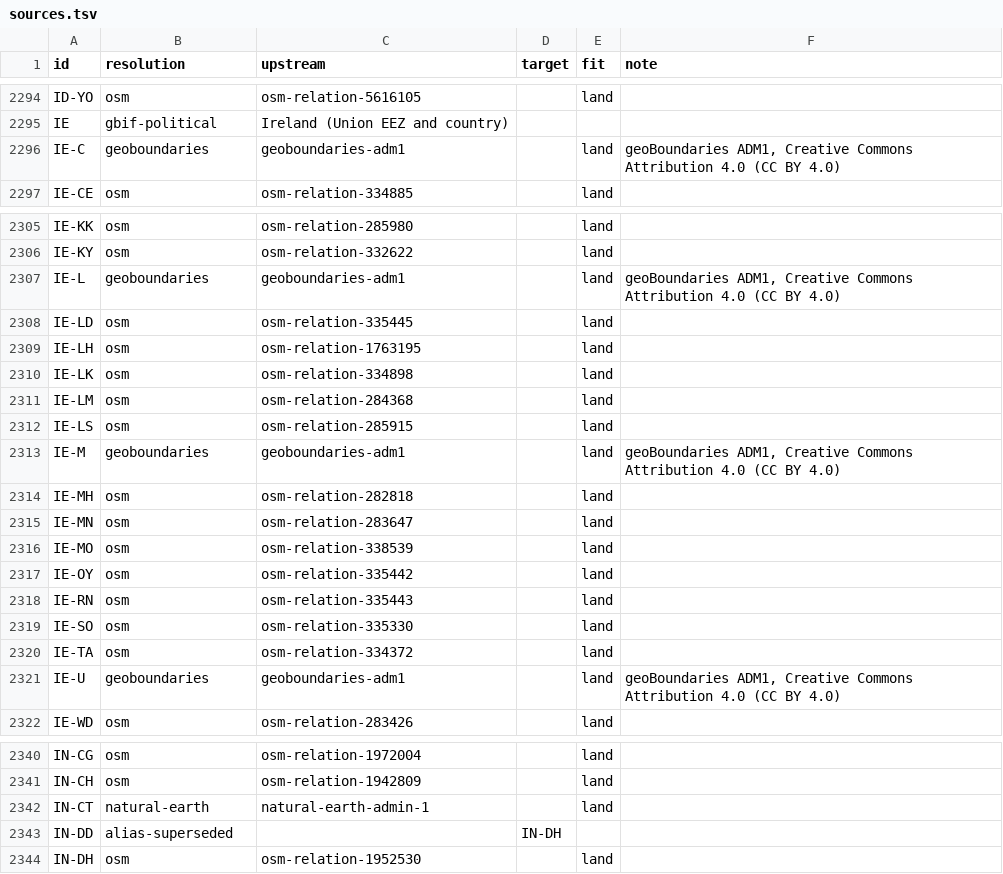
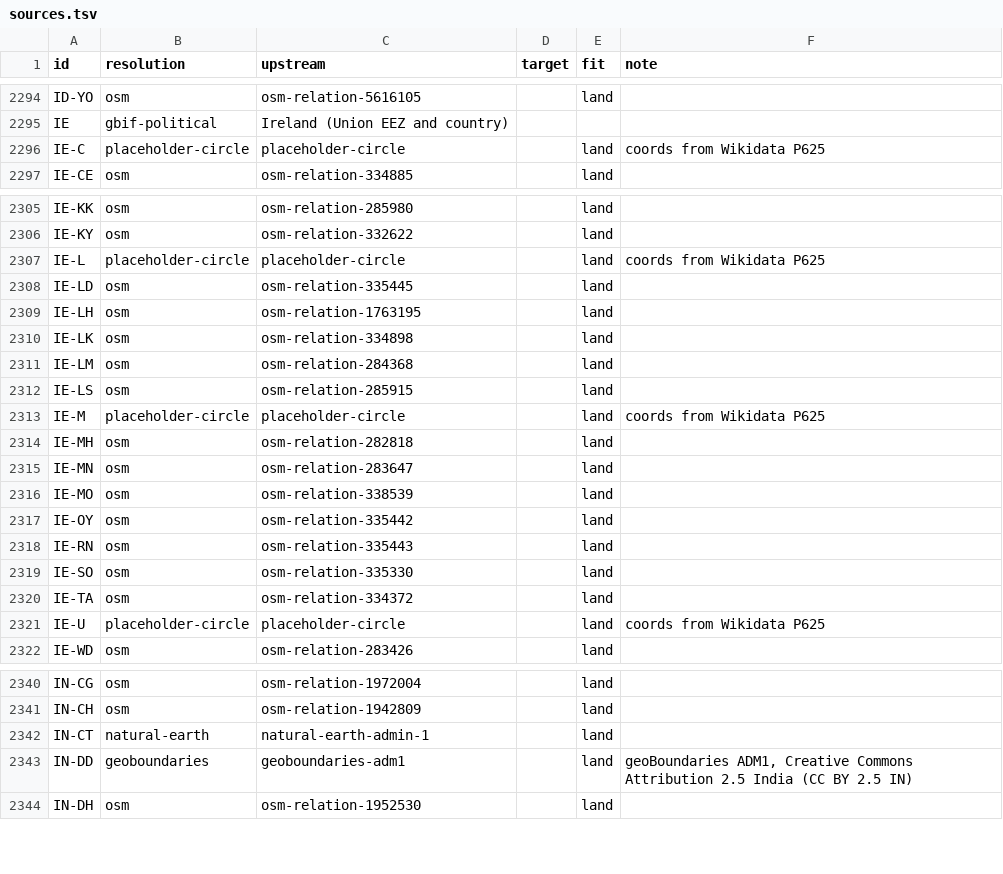
Before and after one commit to CatalogueOfLife/col-gazetteers, a TSV file: iso/sources.tsv, drawn as a sheet; only a part is shown, gaps mark what is left out.

```diff
--- a/iso/sources.tsv
+++ b/iso/sources.tsv
@@ -2295,3 +2295,3 @@ ID-YO	osm	osm-relation-5616105		land
 IE	gbif-political	Ireland (Union EEZ and country)			
-IE-C	geoboundaries	geoboundaries-adm1		land	geoBoundaries ADM1, Creative Commons Attribution 4.0 (CC BY 4.0)
+IE-C	placeholder-circle	placeholder-circle		land	coords from Wikidata P625
 IE-CE	osm	osm-relation-334885		land	
@@ -2306,3 +2306,3 @@ IE-KK	osm	osm-relation-285980		land
 IE-KY	osm	osm-relation-332622		land	
-IE-L	geoboundaries	geoboundaries-adm1		land	geoBoundaries ADM1, Creative Commons Attribution 4.0 (CC BY 4.0)
+IE-L	placeholder-circle	placeholder-circle		land	coords from Wikidata P625
 IE-LD	osm	osm-relation-335445		land	
@@ -2312,3 +2312,3 @@ IE-LM	osm	osm-relation-284368		land
 IE-LS	osm	osm-relation-285915		land	
-IE-M	geoboundaries	geoboundaries-adm1		land	geoBoundaries ADM1, Creative Commons Attribution 4.0 (CC BY 4.0)
+IE-M	placeholder-circle	placeholder-circle		land	coords from Wikidata P625
 IE-MH	osm	osm-relation-282818		land	
@@ -2320,3 +2320,3 @@ IE-SO	osm	osm-relation-335330		land
 IE-TA	osm	osm-relation-334372		land	
-IE-U	geoboundaries	geoboundaries-adm1		land	geoBoundaries ADM1, Creative Commons Attribution 4.0 (CC BY 4.0)
+IE-U	placeholder-circle	placeholder-circle		land	coords from Wikidata P625
 IE-WD	osm	osm-relation-283426		land	
@@ -2342,3 +2342,3 @@ IN-CH	osm	osm-relation-1942809		land
 IN-CT	natural-earth	natural-earth-admin-1		land	
-IN-DD	alias-superseded		IN-DH		
+IN-DD	geoboundaries	geoboundaries-adm1		land	geoBoundaries ADM1, Creative Commons Attribution 2.5 India (CC BY 2.5 IN)
 IN-DH	osm	osm-relation-1952530		land	
```
Also changed, not shown: 48 other files.
